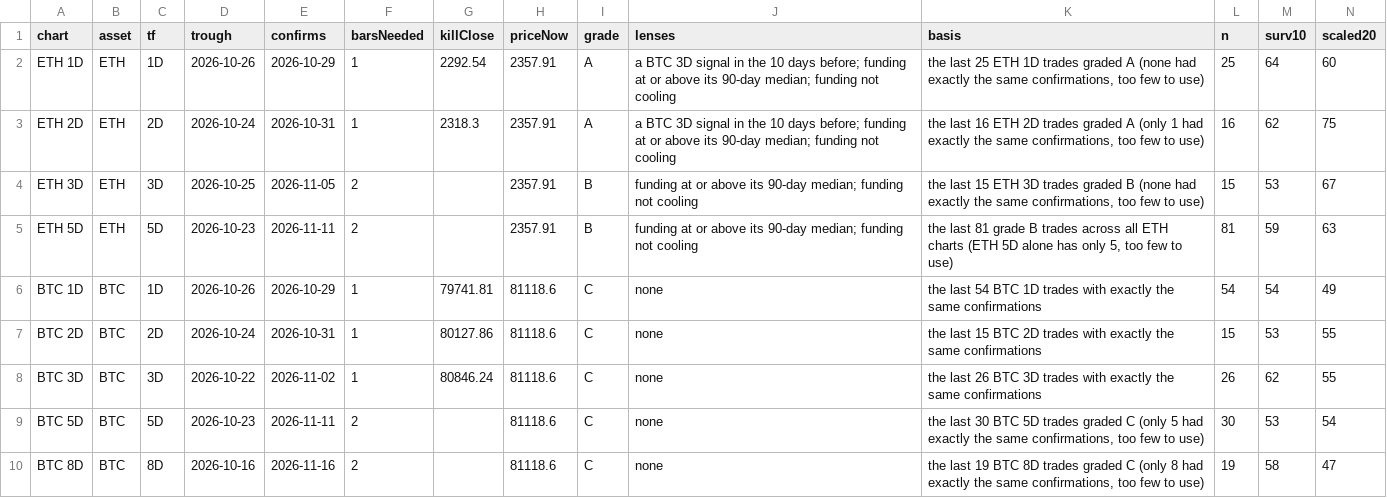
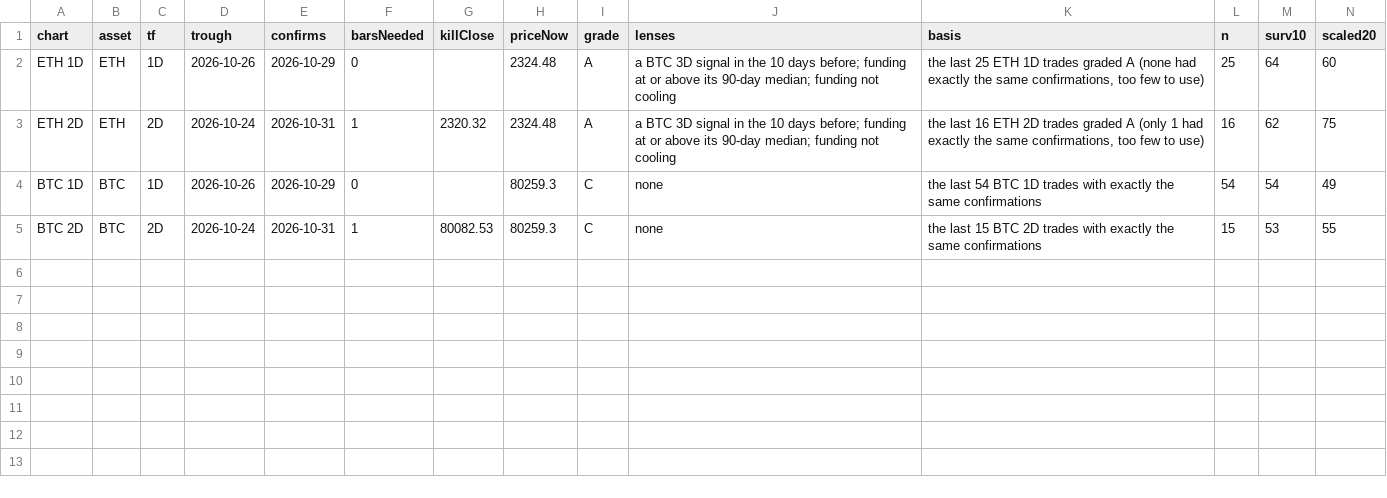
Before and after one commit to jaredbausch-ai/ctzb-data, a CSV file: datasets/cards.csv, drawn as a sheet; only a part is shown; removed rows and columns are numbered as before the commit, all else as after; rows hold the shown columns only; the diff names each change by its address in the sheet, - before the commit and + after, or states it on an @@ line.

```diff
--- a/datasets/cards.csv
+++ b/datasets/cards.csv
-F2 (barsNeeded): 1
+F2 (barsNeeded): 0
-G2 (killClose): 2292.54
+G2 (killClose): (empty)
-H2:H3 (priceNow): 2357.91
+H2:H3 (priceNow): 2324.48
-G3 (killClose): 2318.3
+G3 (killClose): 2320.32
-row 4: ETH 3D | ETH | 3D | 2026-10-25 | 2026-11-05 | 2 |  | 2357.91 | B | funding at or above its 90-day median; funding not cooling | the last 15 ETH 3D trades graded B (none had exactly the same confirmations, too few to use) | 15 | 53 | 67
-row 5: ETH 5D | ETH | 5D | 2026-10-23 | 2026-11-11 | 2 |  | 2357.91 | B | funding at or above its 90-day median; funding not cooling | the last 81 grade B trades across all ETH charts (ETH 5D alone has only 5, too few to use) | 81 | 59 | 63
-F4 (barsNeeded): 1
+F4 (barsNeeded): 0
-G4 (killClose): 79741.81
+G4 (killClose): (empty)
-H4:H5 (priceNow): 81118.6
+H4:H5 (priceNow): 80259.3
-G5 (killClose): 80127.86
+G5 (killClose): 80082.53
-row 8: BTC 3D | BTC | 3D | 2026-10-22 | 2026-11-02 | 1 | 80846.24 | 81118.6 | C | none | the last 26 BTC 3D trades with exactly the same confirmations | 26 | 62 | 55
-row 9: BTC 5D | BTC | 5D | 2026-10-23 | 2026-11-11 | 2 |  | 81118.6 | C | none | the last 30 BTC 5D trades graded C (only 5 had exactly the same confirmations, too few to use) | 30 | 53 | 54
-row 10: BTC 8D | BTC | 8D | 2026-10-16 | 2026-11-16 | 2 |  | 81118.6 | C | none | the last 19 BTC 8D trades graded C (only 8 had exactly the same confirmations, too few to use) | 19 | 58 | 47
```
Also changed, not shown: data/derivs/BTC_funding_daily.csv, data/derivs/BTC_oi_daily.csv, 31 other files.
